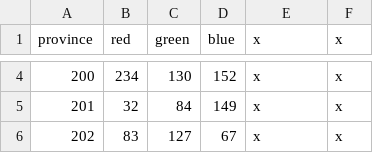
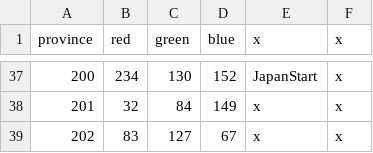
Before and after one commit to xXxJannik/Asia-Universalis, a CSV file: map/definition.csv, drawn as a sheet; only a part is shown, gaps mark what is left out; the diff covers the shown part only.

```diff
--- a/map/definition.csv
+++ b/map/definition.csv
@@ -4,2 +37,2 @@ province;red;green;blue;x;x
-200;234;130;152;x;x
+200;234;130;152;JapanStart;x
 201;32;84;149;x;x
```
Also changed, not shown: 33 added rows elsewhere in this file, 2 other files.
